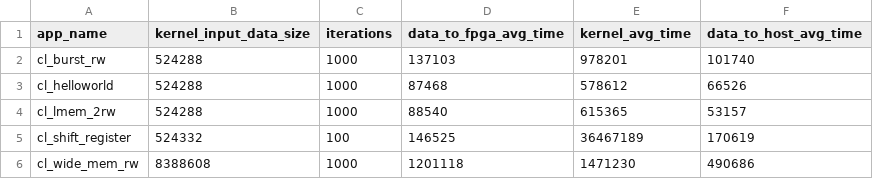
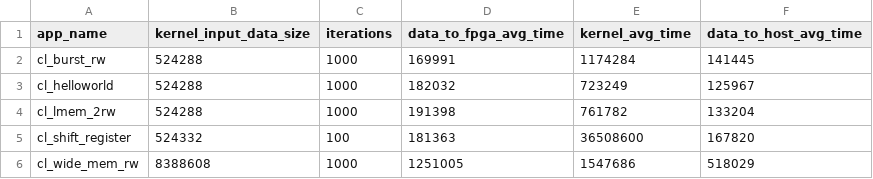
Before and after one commit to TUM-DSE/proteus-eval, a CSV file: data/u50-fast-kernel.csv, drawn as a sheet.

```diff
--- a/data/u50-fast-kernel.csv
+++ b/data/u50-fast-kernel.csv
@@ -1,6 +1,6 @@
 app_name,kernel_input_data_size,iterations,data_to_fpga_avg_time,kernel_avg_time,data_to_host_avg_time
-cl_burst_rw,524288,1000,137103,978201,101740
-cl_helloworld,524288,1000,87468,578612,66526
-cl_lmem_2rw,524288,1000,88540,615365,53157
-cl_shift_register,524332,100,146525,36467189,170619
-cl_wide_mem_rw,8388608,1000,1201118,1471230,490686
+cl_burst_rw,524288,1000,169991,1174284,141445
+cl_helloworld,524288,1000,182032,723249,125967
+cl_lmem_2rw,524288,1000,191398,761782,133204
+cl_shift_register,524332,100,181363,36508600,167820
+cl_wide_mem_rw,8388608,1000,1251005,1547686,518029
```
Also changed, not shown: data/frequencies.csv, data/u50-fast.csv, 10 other files.
